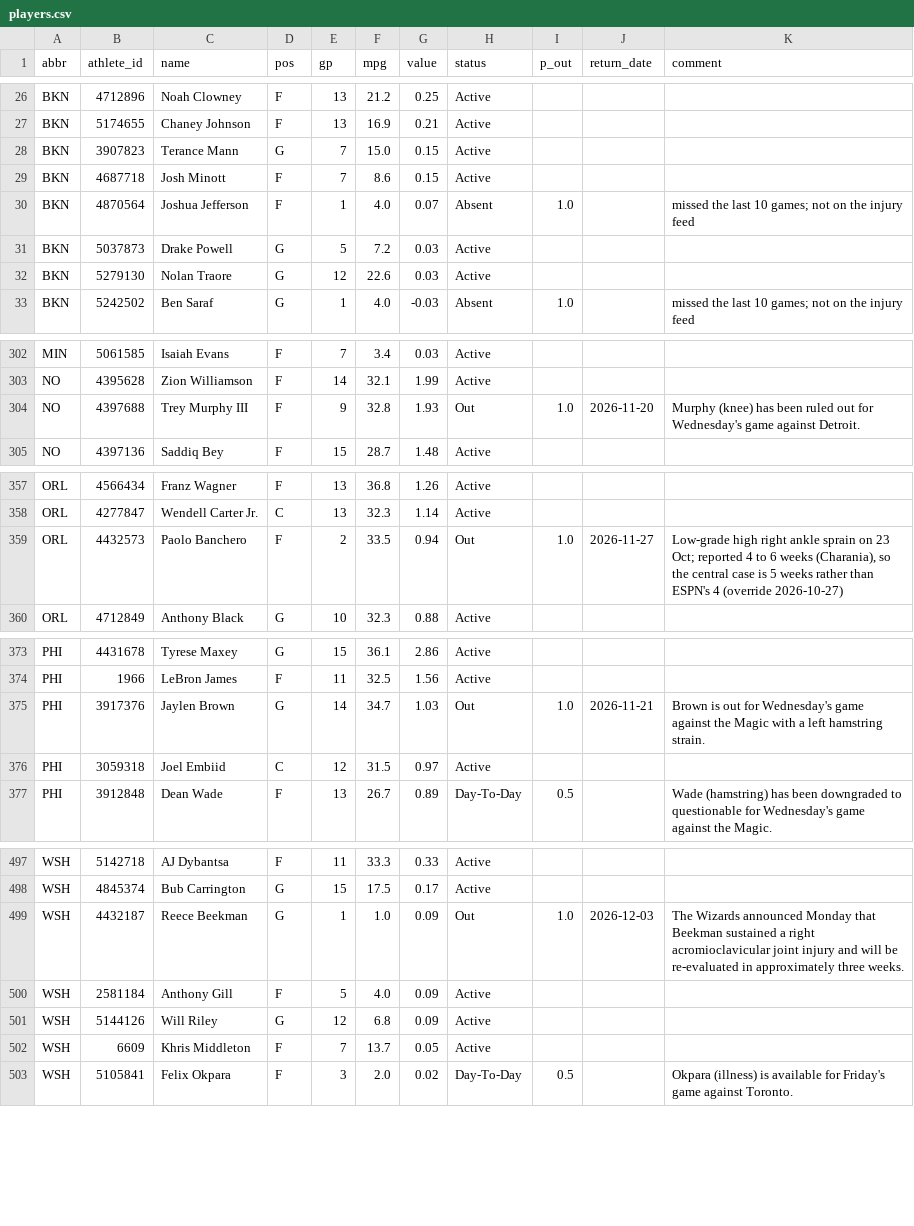
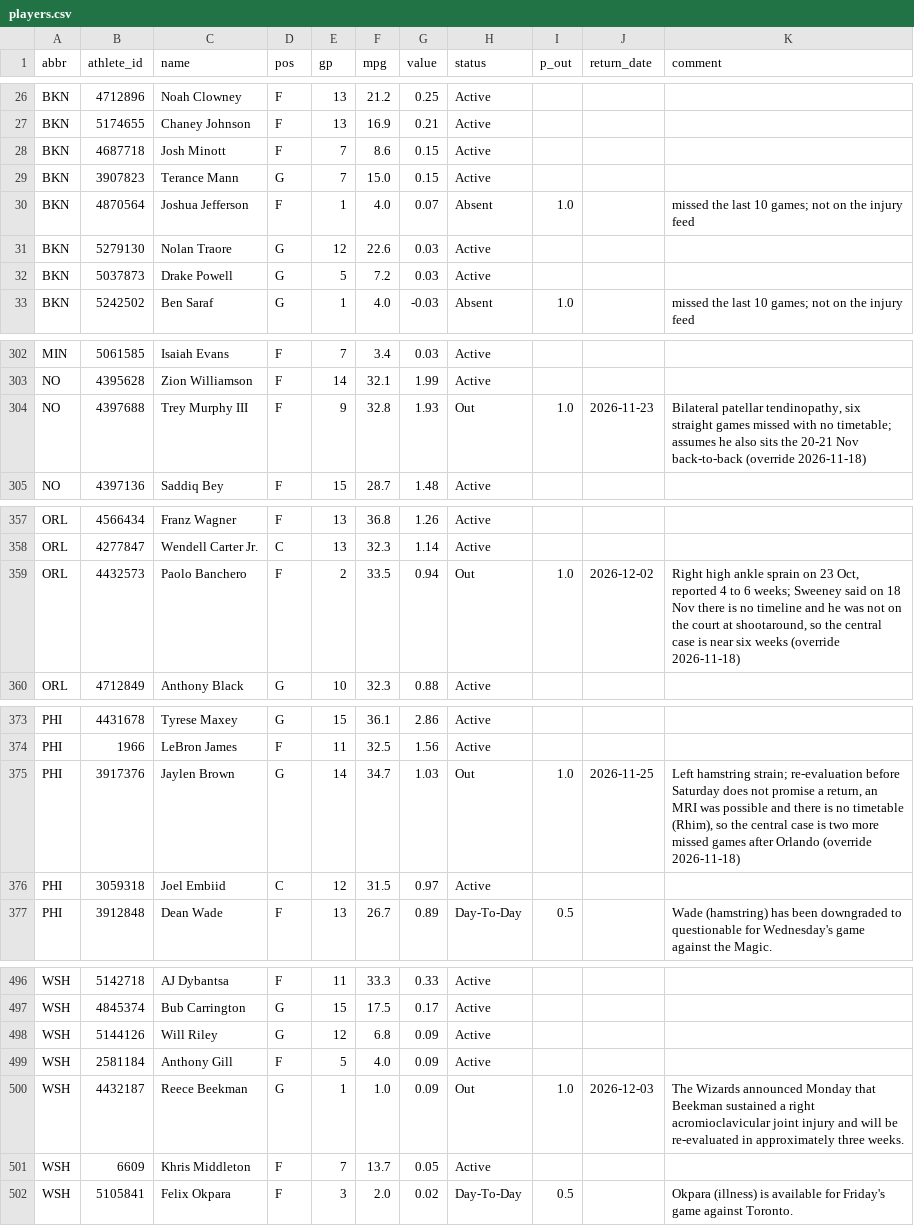
Before and after one commit to chronicaria/chronicaria.github.io, a CSV file: data/players.csv, drawn as a sheet; only a part is shown, gaps mark what is left out; the diff covers the shown part only.

```diff
--- a/data/players.csv
+++ b/data/players.csv
@@ -27,7 +27,7 @@ BKN,4712896,Noah Clowney,F,13,21.2,0.25,Active,,,
 BKN,5174655,Chaney Johnson,F,13,16.9,0.21,Active,,,
+BKN,4687718,Josh Minott,F,7,8.6,0.15,Active,,,
 BKN,3907823,Terance Mann,G,7,15.0,0.15,Active,,,
-BKN,4687718,Josh Minott,F,7,8.6,0.15,Active,,,
 BKN,4870564,Joshua Jefferson,F,1,4.0,0.07,Absent,1.0,,missed the last 10 games; not on the injury feed
+BKN,5279130,Nolan Traore,G,12,22.6,0.03,Active,,,
 BKN,5037873,Drake Powell,G,5,7.2,0.03,Active,,,
-BKN,5279130,Nolan Traore,G,12,22.6,0.03,Active,,,
 BKN,5242502,Ben Saraf,G,1,4.0,-0.03,Absent,1.0,,missed the last 10 games; not on the injury feed
@@ -303,3 +303,3 @@ MIN,5061585,Isaiah Evans,F,7,3.4,0.03,Active,,,
 NO,4395628,Zion Williamson,F,14,32.1,1.99,Active,,,
-NO,4397688,Trey Murphy III,F,9,32.8,1.93,Out,1.0,2026-11-20,Murphy (knee) has been ruled out for Wednesday's game against Detroit.
+NO,4397688,Trey Murphy III,F,9,32.8,1.93,Out,1.0,2026-11-23,"Bilateral patellar tendinopathy, six straight games missed with no timetable; assumes he also sits the 20-21 Nov back-to-back (override 2026-11-18)"
 NO,4397136,Saddiq Bey,F,15,28.7,1.48,Active,,,
@@ -358,3 +358,3 @@ ORL,4566434,Franz Wagner,F,13,36.8,1.26,Active,,,
 ORL,4277847,Wendell Carter Jr.,C,13,32.3,1.14,Active,,,
-ORL,4432573,Paolo Banchero,F,2,33.5,0.94,Out,1.0,2026-11-27,"Low-grade high right ankle sprain on 23 Oct; reported 4 to 6 weeks (Charania), so the central case is 5 weeks rather than ESPN's 4 (override 2026-10-27)"
+ORL,4432573,Paolo Banchero,F,2,33.5,0.94,Out,1.0,2026-12-02,"Right high ankle sprain on 23 Oct, reported 4 to 6 weeks; Sweeney said on 18 Nov there is no timeline and he was not on the court at shootaround, so the central case is near six weeks (override 2026-11-18)"
 ORL,4712849,Anthony Black,G,10,32.3,0.88,Active,,,
@@ -374,3 +374,3 @@ PHI,4431678,Tyrese Maxey,G,15,36.1,2.86,Active,,,
 PHI,1966,LeBron James,F,11,32.5,1.56,Active,,,
-PHI,3917376,Jaylen Brown,G,14,34.7,1.03,Out,1.0,2026-11-21,Brown is out for Wednesday's game against the Magic with a left hamstring strain.
+PHI,3917376,Jaylen Brown,G,14,34.7,1.03,Out,1.0,2026-11-25,"Left hamstring strain; re-evaluation before Saturday does not promise a return, an MRI was possible and there is no timetable (Rhim), so the central case is two more missed games after Orlando (override 2026-11-18)"
 PHI,3059318,Joel Embiid,C,12,31.5,0.97,Active,,,
@@ -498,5 +497,5 @@ WSH,5142718,AJ Dybantsa,F,11,33.3,0.33,Active,,,
 WSH,4845374,Bub Carrington,G,15,17.5,0.17,Active,,,
+WSH,5144126,Will Riley,G,12,6.8,0.09,Active,,,
+WSH,2581184,Anthony Gill,F,5,4.0,0.09,Active,,,
 WSH,4432187,Reece Beekman,G,1,1.0,0.09,Out,1.0,2026-12-03,The Wizards announced Monday that Beekman sustained a right acromioclavicular joint injury and will be re-evaluated in approximately three weeks.
-WSH,2581184,Anthony Gill,F,5,4.0,0.09,Active,,,
-WSH,5144126,Will Riley,G,12,6.8,0.09,Active,,,
 WSH,6609,Khris Middleton,F,7,13.7,0.05,Active,,,
```
Also changed, not shown: 1 removed row, 13 moved rows and 32 edited cells elsewhere in this file, data/history.csv, data/proj_history.csv, 5 other files.
